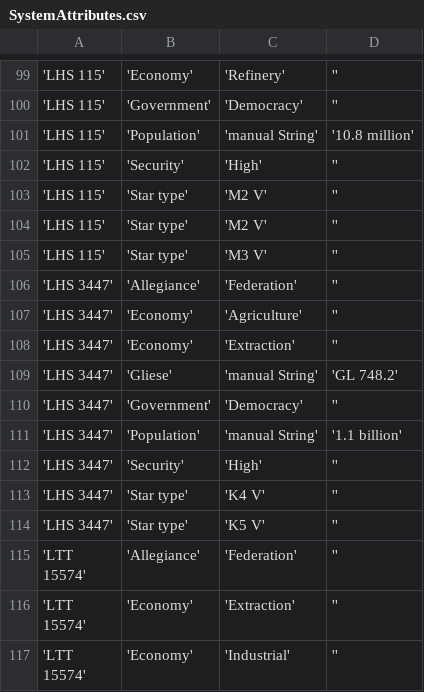
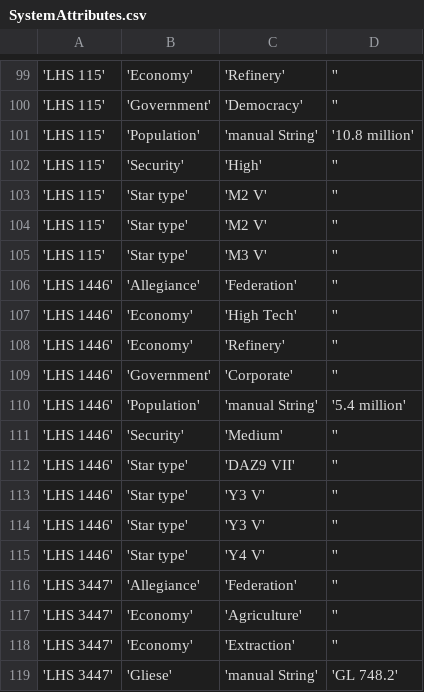
Before and after one commit to EliteDangerous/tradedangerous, a CSV file: data/SystemAttributes.csv, drawn as a sheet; only a part is shown, gaps mark what is left out; the shorter side is filled out with more unchanged rows; the diff names each change by its address in the sheet, - before the commit and + after, or states it on an @@ line.

Commit message:
New system: LHS 1446

```diff
--- a/data/SystemAttributes.csv
+++ b/data/SystemAttributes.csv
+row 106: 'LHS 1446' | 'Allegiance' | 'Federation' | ''
+row 107: 'LHS 1446' | 'Economy' | 'High Tech' | ''
+row 108: 'LHS 1446' | 'Economy' | 'Refinery' | ''
+row 109: 'LHS 1446' | 'Government' | 'Corporate' | ''
+row 110: 'LHS 1446' | 'Population' | 'manual String' | '5.4 million'
+row 111: 'LHS 1446' | 'Security' | 'Medium' | ''
+row 112: 'LHS 1446' | 'Star type' | 'DAZ9 VII' | ''
+row 113: 'LHS 1446' | 'Star type' | 'Y3 V' | ''
+row 114: 'LHS 1446' | 'Star type' | 'Y3 V' | ''
+row 115: 'LHS 1446' | 'Star type' | 'Y4 V' | ''
```
Also changed, not shown: data/AttribPair.csv, data/AttribValues.csv.
